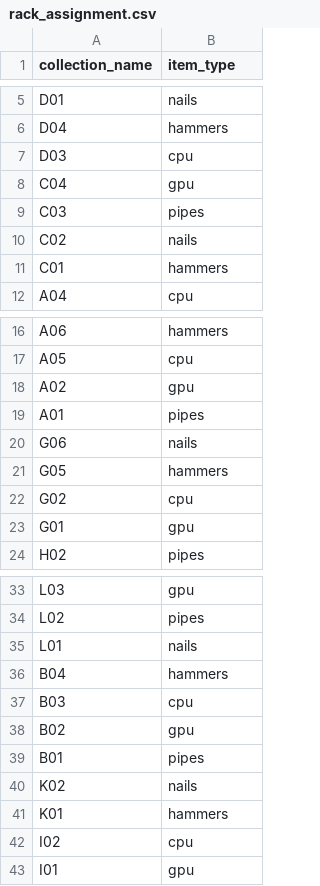
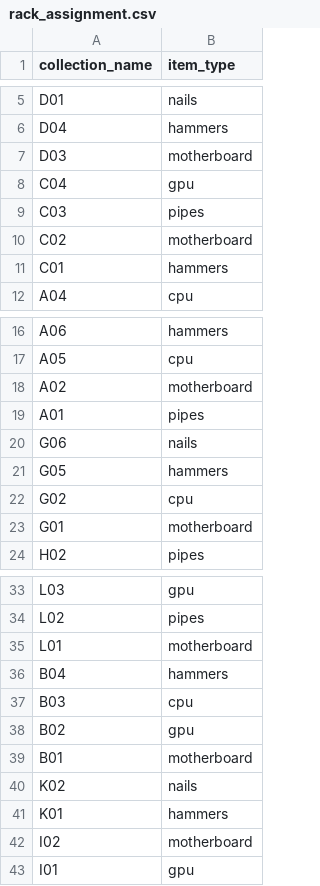
Before and after one commit to RobotecAI/agentic-mobile-manipulator, a CSV file: scripts/resources/rack_assignment.csv, drawn as a sheet; only a part is shown, gaps mark what is left out; the diff covers the shown part only.

```diff
--- a/scripts/resources/rack_assignment.csv
+++ b/scripts/resources/rack_assignment.csv
@@ -6,6 +6,6 @@ D01,nails
 D04,hammers
-D03,cpu
+D03,motherboard
 C04,gpu
 C03,pipes
-C02,nails
+C02,motherboard
 C01,hammers
@@ -17,3 +17,3 @@ A06,hammers
 A05,cpu
-A02,gpu
+A02,motherboard
 A01,pipes
@@ -22,3 +22,3 @@ G05,hammers
 G02,cpu
-G01,gpu
+G01,motherboard
 H02,pipes
@@ -34,3 +34,3 @@ L03,gpu
 L02,pipes
-L01,nails
+L01,motherboard
 B04,hammers
@@ -38,6 +38,6 @@ B03,cpu
 B02,gpu
-B01,pipes
+B01,motherboard
 K02,nails
 K01,hammers
-I02,cpu
+I02,motherboard
 I01,gpu
```
Also changed, not shown: 2 edited cells elsewhere in this file, 9 other files.
